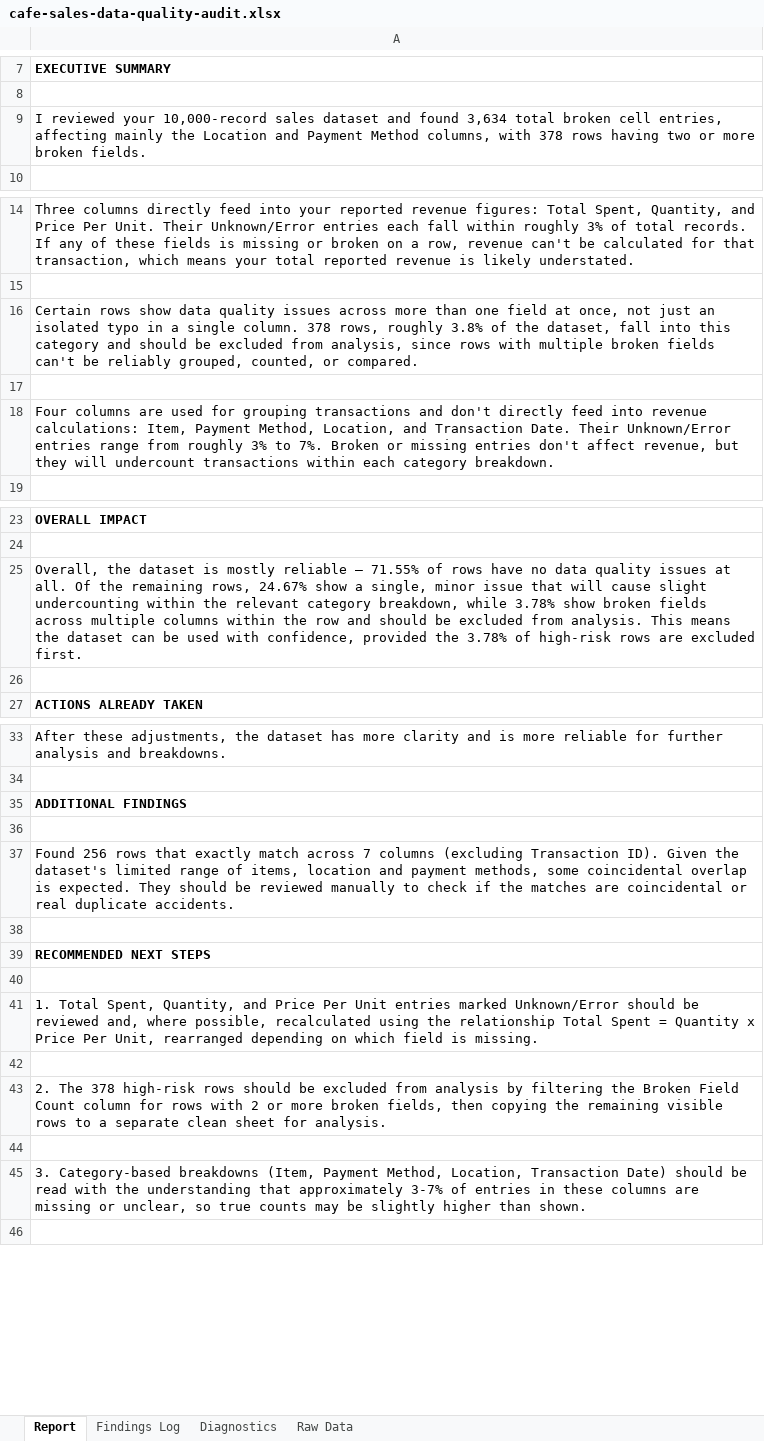
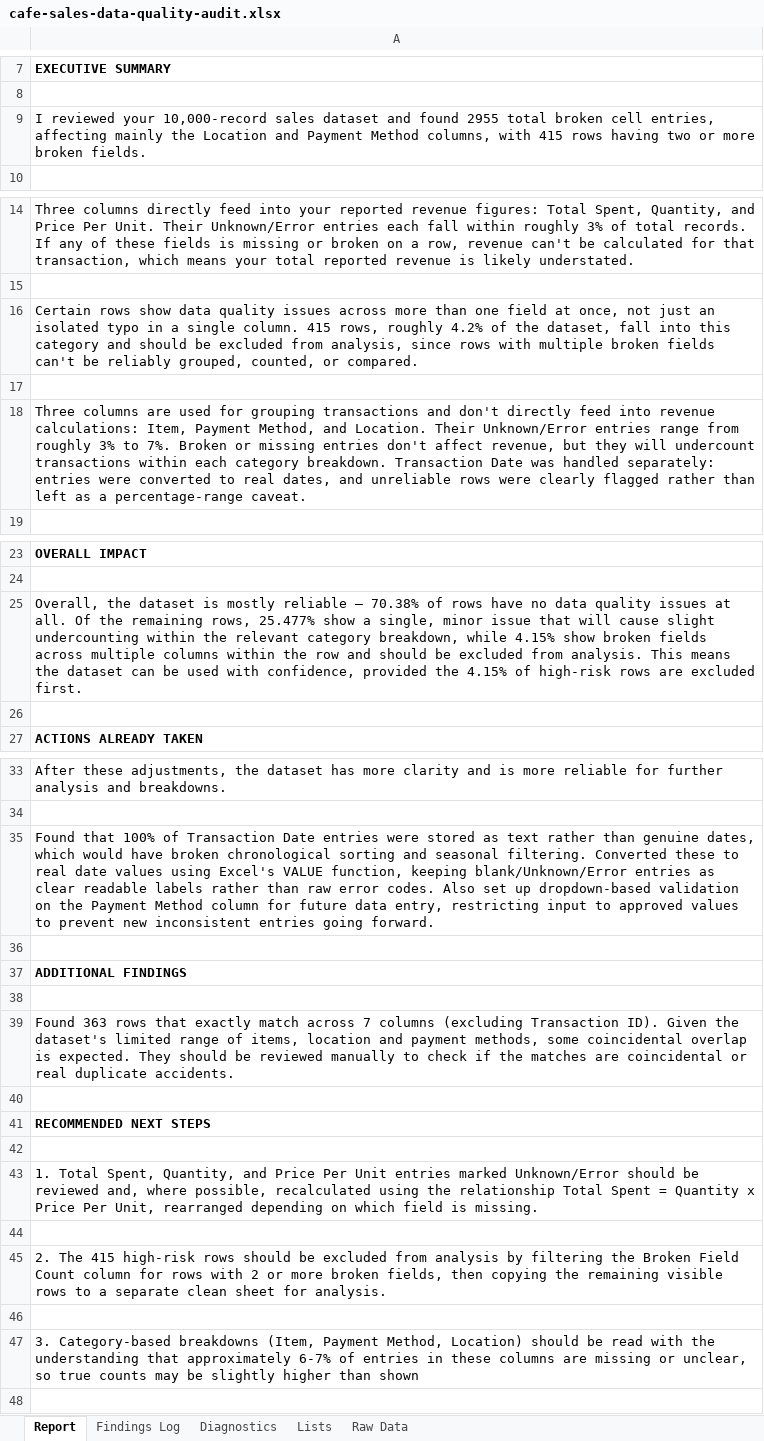
Before and after one commit to regan-rg/cafe-sales-data-quality-audit, an Excel workbook: data/cafe-sales-data-quality-audit.xlsx, sheet Report, drawn as a sheet; only a part is shown, gaps mark what is left out; values as stored, in another font and other column widths than the file's, no borders; addresses are those after the commit; the diff names each change by its address in the sheet, - before the commit and + after, or states it on an @@ line.

Commit message:
Day 11: fix text-formatted dates, add validation dropdown, correct ripple-effect bugs and a pre-existing Day 8 total error

```diff
--- a/data/cafe-sales-data-quality-audit.xlsx (sheet Report)
+++ b/data/cafe-sales-data-quality-audit.xlsx (sheet Report)
+sheet tab: Lists
-A9: …and found 3,634 total broken cell entries, affecting mainly the Location and Payment Method columns, with 378 rows having…
+A9: …and found 2955 total broken cell entries, affecting mainly the Location and Payment Method columns, with 415 rows having…
-A16: …single column. 378 rows, roughly 3.8% of the…
+A16: …single column. 415 rows, roughly 4.2% of the…
-A18: Four columns are used for grouping transactions and don't directly feed into revenue calculations: Item, Payment Method, Location, and Transaction Date. Their Unknown/Error entries range from roughly 3% to 7%. Broken or missing entries don't affect revenue, but they will undercount transactions within each category breakdown.
+A18: Three columns are used for grouping transactions and don't directly feed into revenue calculations: Item, Payment Method, and Location. Their Unknown/Error entries range from roughly 3% to 7%. Broken or missing entries don't affect revenue, but they will undercount transactions within each category breakdown. Transaction Date was handled separately: entries were converted to real dates, and unreliable rows were clearly flagged rather than left as a percentage-range caveat.
-A25: …reliable — 71.55% of rows have no data quality issues at all. Of the remaining rows, 24.67% show a single, minor issue that will cause slight undercounting within the relevant category breakdown, while 3.78% show broken fields across multiple columns within the row and should be excluded from analysis. This means the dataset can be used with confidence, provided the 3.78% of high-risk…
+A25: …reliable — 70.38% of rows have no data quality issues at all. Of the remaining rows, 25.477% show a single, minor issue that will cause slight undercounting within the relevant category breakdown, while 4.15% show broken fields across multiple columns within the row and should be excluded from analysis. This means the dataset can be used with confidence, provided the 4.15% of high-risk…
+row 35: Found that 100% of Transaction Date entries were stored as text rather than genuine dates, which would have broken chronological sorting and seasonal filtering. Converted these to real date values using Excel's VALUE function, keeping blank/Unknown/Error entries as clear readable labels rather than raw error codes. Also set up dropdown-based validation on the Payment Method column for future data entry, restricting input to approved values to prevent new inconsistent entries going forward.
+row 36: (empty)
-A39: Found 256 rows that…
+A39: Found 363 rows that…
-A45: 2. The 378 high-risk rows…
+A45: 2. The 415 high-risk rows…
-A47: …Payment Method, Location, Transaction Date) should be read with the understanding that approximately 3-7% of entries in these columns are missing or unclear, so true counts may be slightly higher than shown.
+A47: …Payment Method, Location) should be read with the understanding that approximately 6-7% of entries in these columns are missing or unclear, so true counts may be slightly higher than shown
```
Also changed, not shown: sheet Raw Data, sheet Diagnostics, sheet Findings Log, formulas that keep their value.
